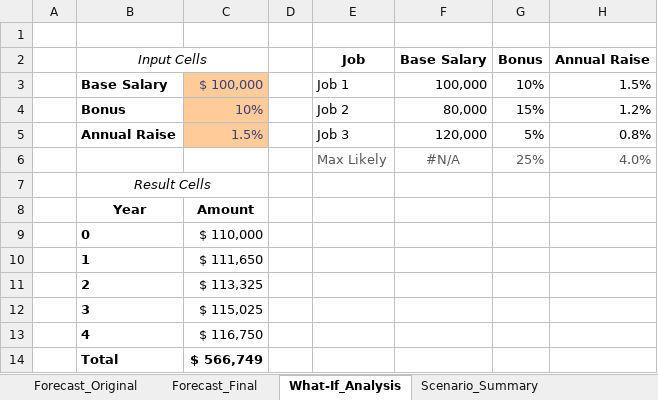
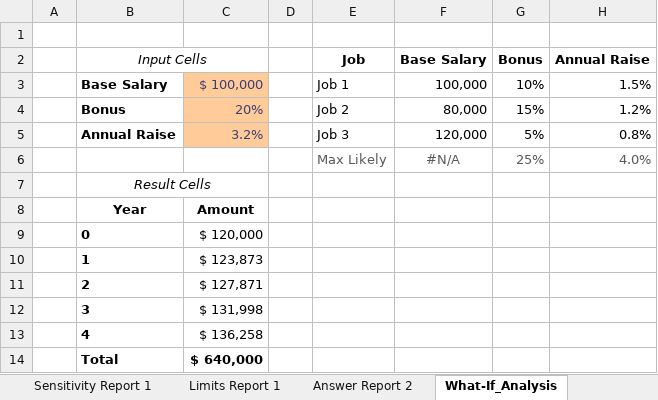
Before and after one commit to AgentXCross/PythonDS-ML, an Excel workbook: excel_luke/6_Advanced_Data_Analysis/1_Analysis_Add-ins.xlsx, sheet What-If_Analysis, drawn as a sheet; values as stored, in another font and other column widths than the file's, no borders; the diff names each change by its address in the sheet, - before the commit and + after, or states it on an @@ line.

```diff
--- a/excel_luke/6_Advanced_Data_Analysis/1_Analysis_Add-ins.xlsx (sheet What-If_Analysis)
+++ b/excel_luke/6_Advanced_Data_Analysis/1_Analysis_Add-ins.xlsx (sheet What-If_Analysis)
@@ sheet tab hidden: Forecast_Final @@
@@ sheet tab hidden: Scenario_Summary @@
+sheet tab: Sensitivity Report 1
+sheet tab: Limits Report 1
+sheet tab: Answer Report 2
-C4: 10%
+C4: 20%
-C5: 1.5%
+C5: 3.2%
-C9: $ 110,000
+C9: $ 120,000
-C10: $ 111,650
+C10: $ 123,873
-C11: $ 113,325
+C11: $ 127,871
-C12: $ 115,025
+C12: $ 131,998
-C13: $ 116,750
+C13: $ 136,258
-C14: $ 566,749
+C14: $ 640,000
```
Also changed, not shown: other sheet tabs, charts or pictures, excel_luke/6_Advanced_Data_Analysis/2_Data_Tables.xlsx, 1 other file.
